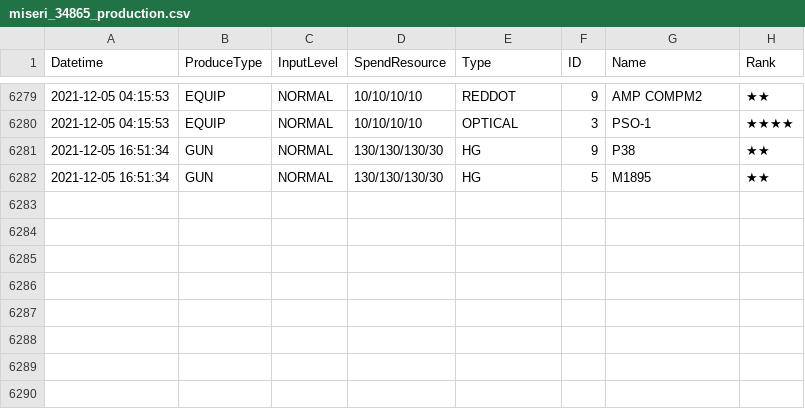
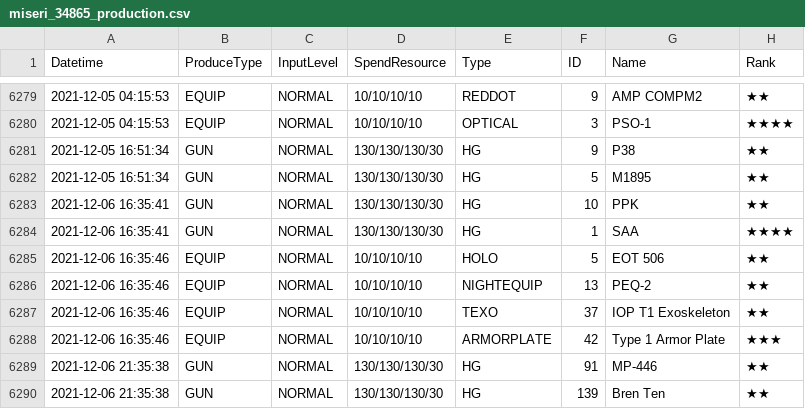
Before and after one commit to m1s3ri/90wish, a CSV file: miseri_34865_production.csv, drawn as a sheet; only a part is shown, gaps mark what is left out; the diff names each change by its address in the sheet, - before the commit and + after, or states it on an @@ line.

```diff
--- a/miseri_34865_production.csv
+++ b/miseri_34865_production.csv
+row 6283: 2021-12-06 16:35:41 | GUN | NORMAL | 130/130/130/30 | HG | 10 | PPK | ★★
+row 6284: 2021-12-06 16:35:41 | GUN | NORMAL | 130/130/130/30 | HG | 1 | SAA | ★★★★
+row 6285: 2021-12-06 16:35:46 | EQUIP | NORMAL | 10/10/10/10 | HOLO | 5 | EOT 506 | ★★
+row 6286: 2021-12-06 16:35:46 | EQUIP | NORMAL | 10/10/10/10 | NIGHTEQUIP | 13 | PEQ-2 | ★★
+row 6287: 2021-12-06 16:35:46 | EQUIP | NORMAL | 10/10/10/10 | TEXO | 37 | IOP T1 Exoskeleton | ★★
+row 6288: 2021-12-06 16:35:46 | EQUIP | NORMAL | 10/10/10/10 | ARMORPLATE | 42 | Type 1 Armor Plate | ★★★
+row 6289: 2021-12-06 21:35:38 | GUN | NORMAL | 130/130/130/30 | HG | 91 | MP-446 | ★★
+row 6290: 2021-12-06 21:35:38 | GUN | NORMAL | 130/130/130/30 | HG | 139 | Bren Ten | ★★
```
Also changed, not shown: miseri_34865_coalition_info.csv, miseri_34865_doll_info.csv, 6 other files.
